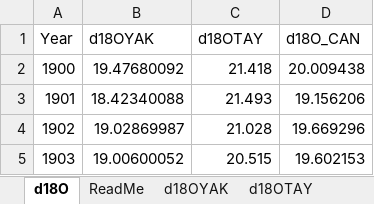
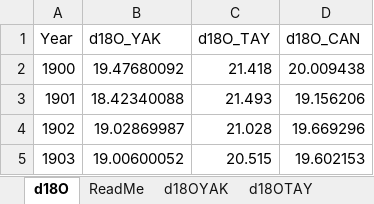
Before and after one commit to mikewellmeansme/trs-isotopes-analyser, an Excel workbook: input/d18O.xlsx, sheet d18O, drawn as a sheet; only a part is shown; values as stored, in another font and other column widths than the file's, no borders; the diff names each change by its address in the sheet, - before the commit and + after, or states it on an @@ line.

```diff
--- a/input/d18O.xlsx (sheet d18O)
+++ b/input/d18O.xlsx (sheet d18O)
-B1: d18OYAK
+B1: d18O_YAK
-C1: d18OTAY
+C1: d18O_TAY
```
Also changed, not shown: sheet d18OYAK, sheet d18OCAN, sheet d18OTAY, 3 other files.
